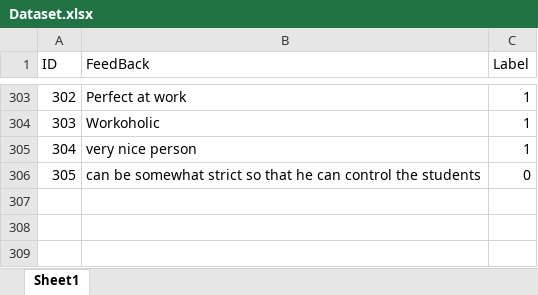
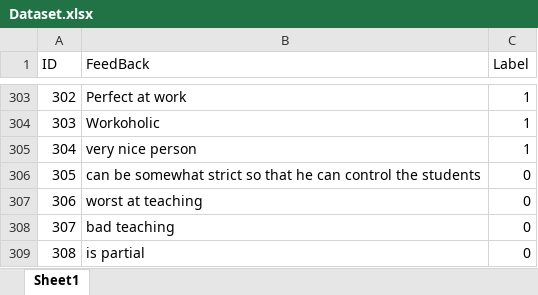
Before and after one commit to Praneeth021/Student-Feedback-Analysis-Api, an Excel workbook: Dataset.xlsx, sheet Sheet1, drawn as a sheet; only a part is shown, gaps mark what is left out; values as stored, in another font and other column widths than the file's, no borders; the diff names each change by its address in the sheet, - before the commit and + after, or states it on an @@ line.

```diff
--- a/Dataset.xlsx (sheet Sheet1)
+++ b/Dataset.xlsx (sheet Sheet1)
+row 307: 306 | worst at teaching | 0
+row 308: 307 | bad teaching | 0
+row 309: 308 | is partial | 0
```
Also changed, not shown: 6 other files.
